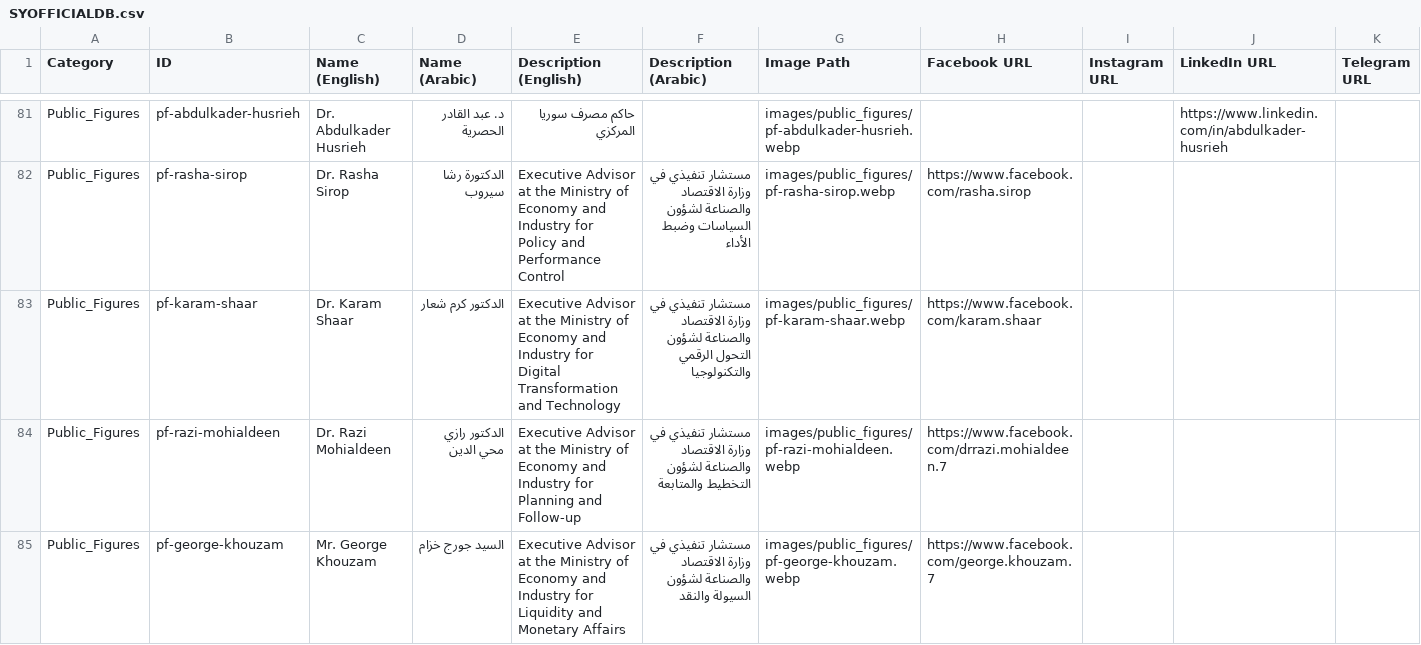
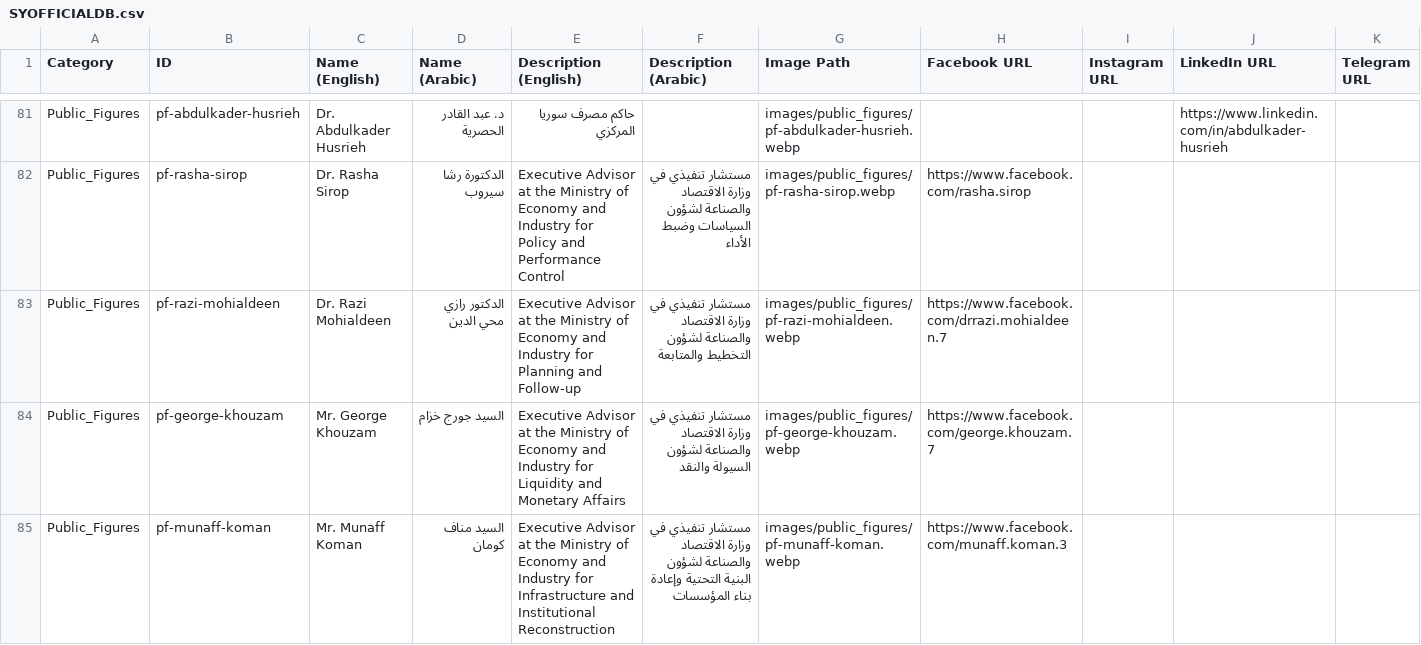
Before and after one commit to SYCompass/syrianzone, a CSV file: syofficial/SYOFFICIALDB.csv, drawn as a sheet; only a part is shown, gaps mark what is left out; the shorter side is filled out with more unchanged rows; rows hold the shown columns only; the diff names each change by its address in the sheet, - before the commit and + after, or states it on an @@ line.

Commit message:
removed karam shaar per request

```diff
--- a/syofficial/SYOFFICIALDB.csv
+++ b/syofficial/SYOFFICIALDB.csv
-row 83: Public_Figures | pf-karam-shaar | Dr. Karam Shaar | الدكتور كرم شعار | Executive Advisor at the Ministry of Economy and Industry for Digital Transformation and Technology | مستشار تنفيذي في وزارة الاقتصاد والصناعة لشؤون التحول الرقمي والتكنولوجيا | images/public_figures/pf-karam-shaar.webp | https://www.facebook.com/karam.shaar
```
Also changed, not shown: 1 other file.
